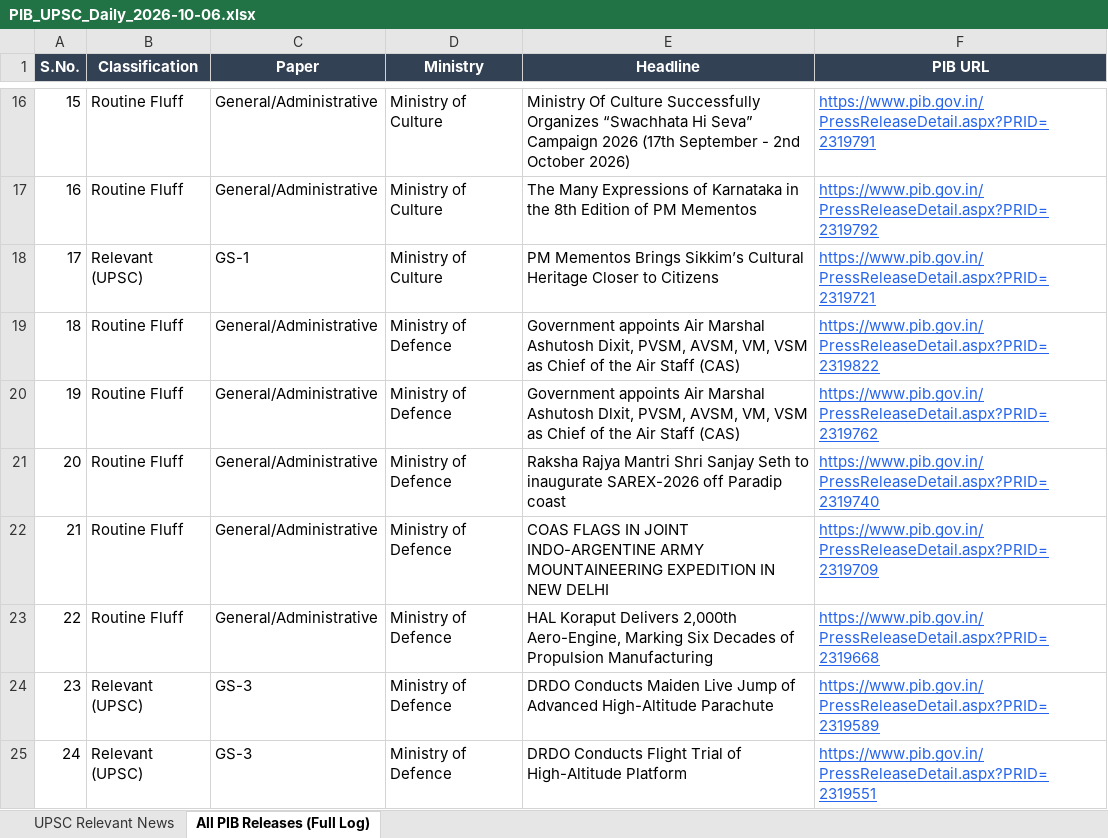
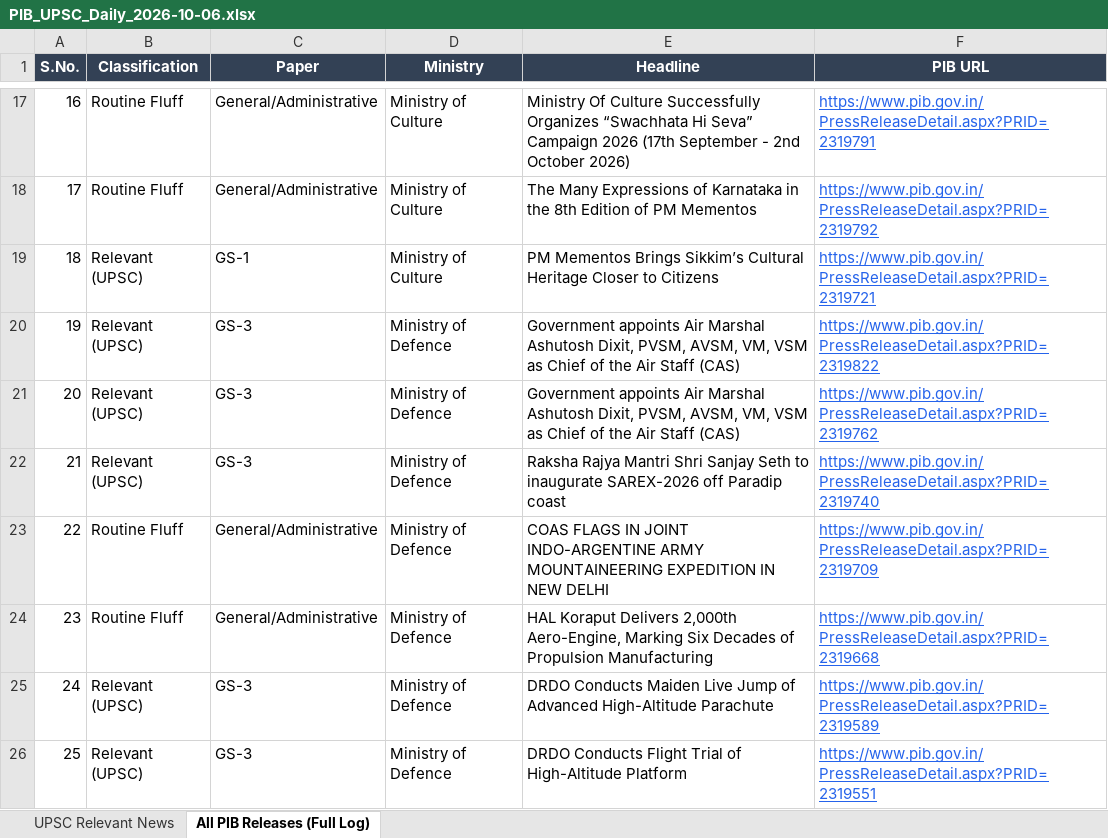
Before and after one commit to abhijeetsachan/pib-automation, an Excel workbook: output/PIB_UPSC_Daily_2026-10-06.xlsx, sheet All PIB Releases (Full Log), drawn as a sheet; only a part is shown, gaps mark what is left out; values as stored, in another font and other column widths than the file's, no borders; addresses are those after the commit; the diff covers the shown part only; the diff names each change by its address in the sheet, - before the commit and + after, or states it on an @@ line.

```diff
--- a/output/PIB_UPSC_Daily_2026-10-06.xlsx (sheet All PIB Releases (Full Log))
+++ b/output/PIB_UPSC_Daily_2026-10-06.xlsx (sheet All PIB Releases (Full Log))
@@ column A (S.No.) renumbered from row 14 down @@
-B20:B22 (Classification): Routine Fluff
+B20:B22 (Classification): Relevant (UPSC)
-C20:C22 (Paper): General/Administrative
+C20:C22 (Paper): GS-3
-E21 (Headline): …Marshal Ashutosh Dlxit, PVSM, AVSM,…
+E21 (Headline): …Marshal Ashutosh Dixit, PVSM, AVSM,…
```
Also changed, not shown: 1 added row and 4 edited cells elsewhere in this sheet, sheet UPSC Relevant News, 3 other files.
